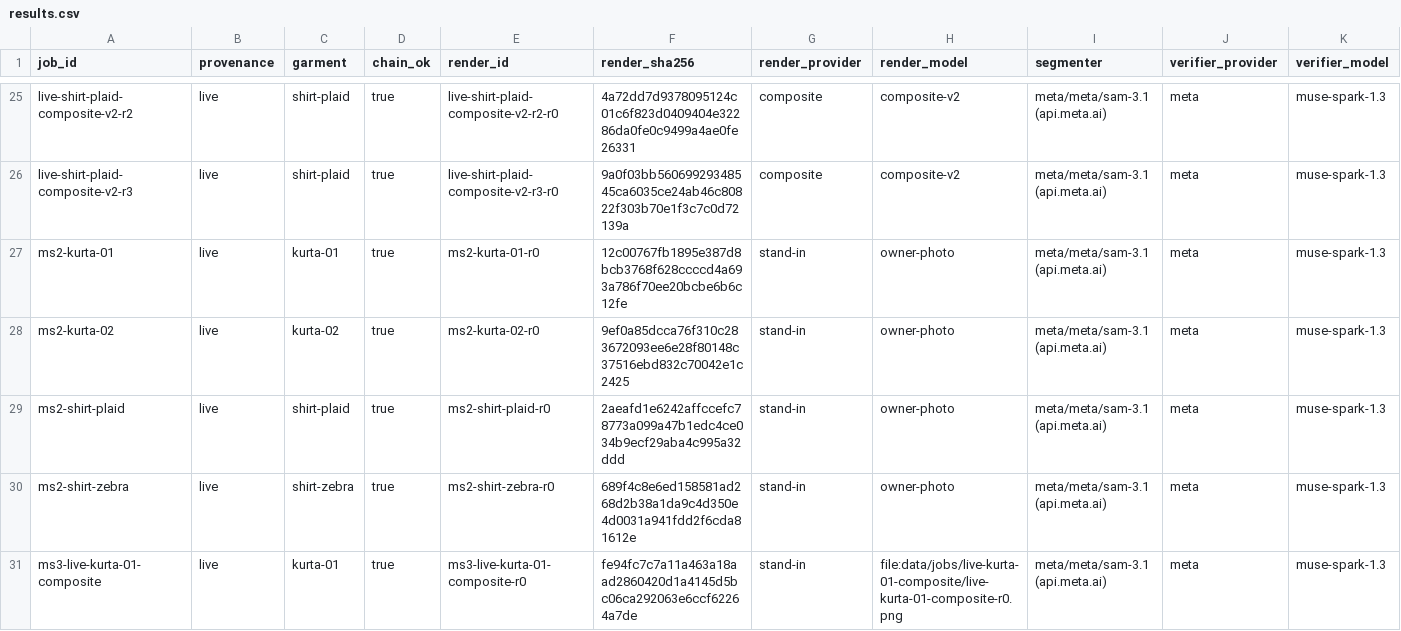
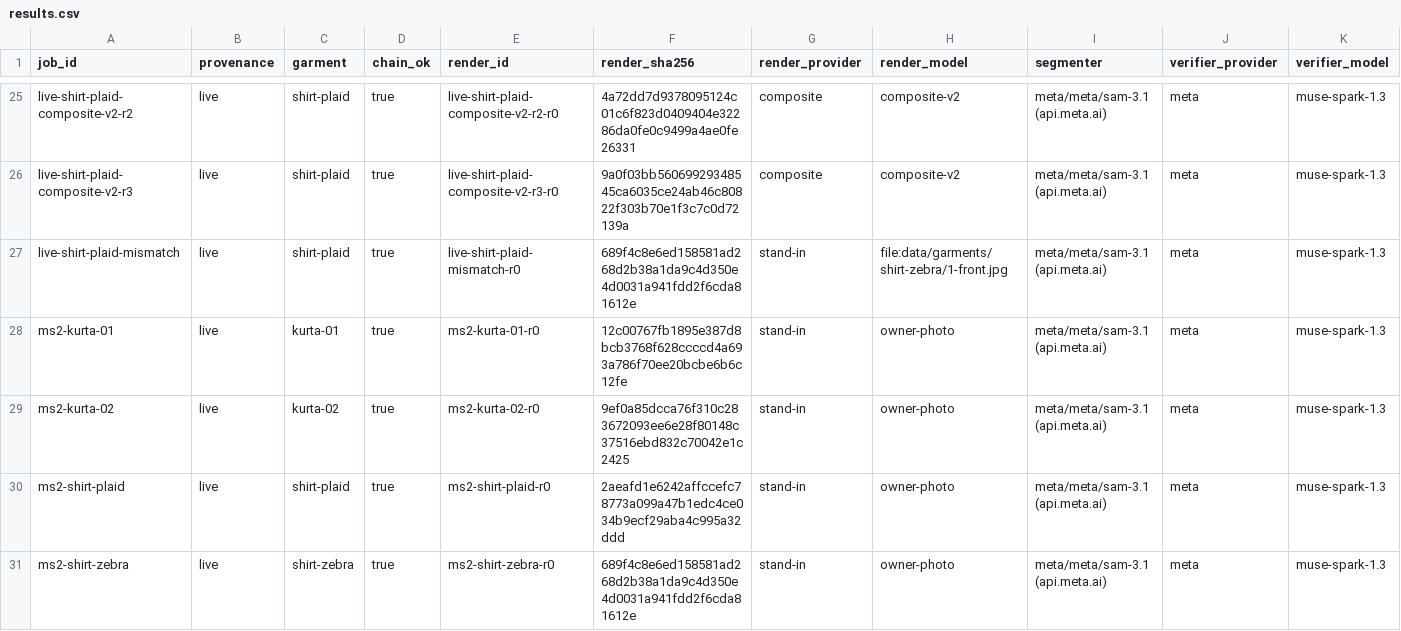
Before and after one commit to rmanish2000-del/proofshot-hackathon, a CSV file: evidence/pack/results.csv, drawn as a sheet; only a part is shown, gaps mark what is left out; the shorter side is filled out with more unchanged rows; rows hold the shown columns only; the diff names each change by its address in the sheet, - before the commit and + after, or states it on an @@ line.

```diff
--- a/evidence/pack/results.csv
+++ b/evidence/pack/results.csv
+row 27: live-shirt-plaid-mismatch | live | shirt-plaid | true | live-shirt-plaid-mismatch-r0 | 689f4c8e6ed158581ad268d2b38a1da9c4d350e4d0031a941fdd2f6cda81612e | stand-in | file:data/garments/shirt-zebra/1-front.jpg | meta/meta/sam-3.1 (api.meta.ai) | meta | muse-spark-1.3
```
Also changed, not shown: 14 other files.
